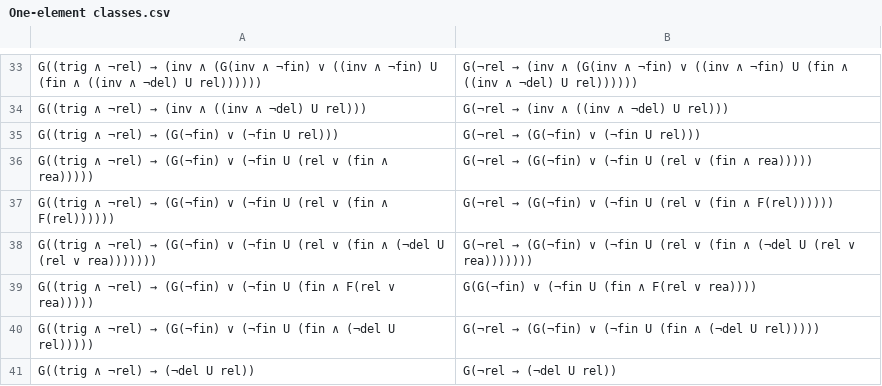
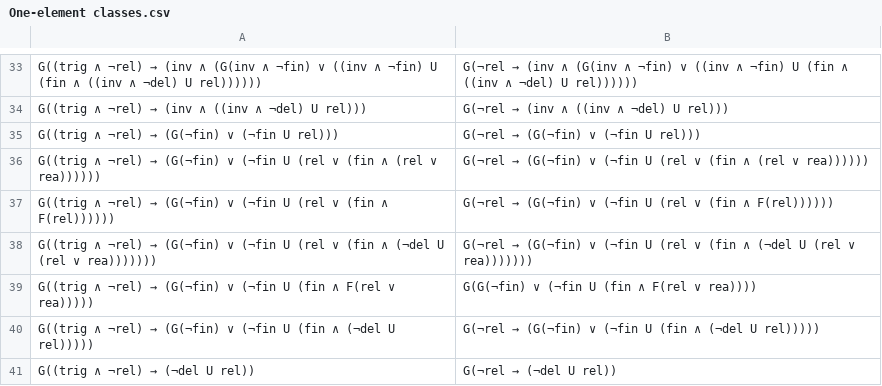
Before and after one commit to agetmanova/Translator-EDTL-LTL, a CSV file: One-element classes.csv, drawn as a sheet; only a part is shown, gaps mark what is left out.

```diff
--- a/One-element classes.csv
+++ b/One-element classes.csv
@@ -35,3 +35,3 @@ G((trig ∧ ¬rel) → (inv ∧ ((inv ∧ ¬del) U rel))),G(¬rel → (inv ∧ (
 G((trig ∧ ¬rel) → (G(¬fin) ∨ (¬fin U rel))),G(¬rel → (G(¬fin) ∨ (¬fin U rel)))
-G((trig ∧ ¬rel) → (G(¬fin) ∨ (¬fin U (rel ∨ (fin ∧ rea))))),G(¬rel → (G(¬fin) ∨ (¬fin U (rel ∨ (fin ∧ rea)))))
+G((trig ∧ ¬rel) → (G(¬fin) ∨ (¬fin U (rel ∨ (fin ∧  (rel ∨ rea)))))),G(¬rel → (G(¬fin) ∨ (¬fin U (rel ∨ (fin ∧ (rel ∨ rea))))))
 G((trig ∧ ¬rel) → (G(¬fin) ∨ (¬fin U (rel ∨ (fin ∧ F(rel)))))),G(¬rel → (G(¬fin) ∨ (¬fin U (rel ∨ (fin ∧ F(rel))))))
```
Also changed, not shown: Classes.csv.
